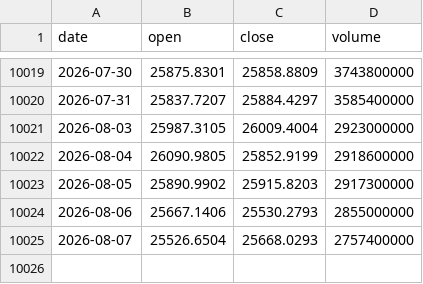
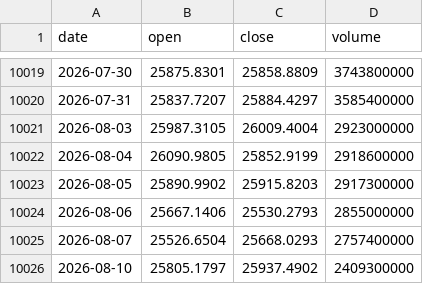
Before and after one commit to tzjtan/historical-stock-data, a CSV file: data/HSI.csv, drawn as a sheet; only a part is shown, gaps mark what is left out.

Commit message:
Update data — 2026-08-12 (13 files)

```diff
--- a/data/HSI.csv
+++ b/data/HSI.csv
@@ -10025 +10025,2 @@ date,open,close,volume
 2026-08-07,25526.6504,25668.0293,2757400000
+2026-08-10,25805.1797,25937.4902,2409300000
```
Also changed, not shown: data/DAX.csv, data/DOW.csv, 10 other files.
